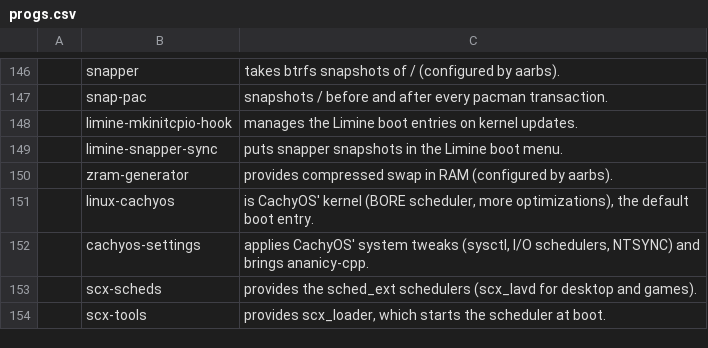
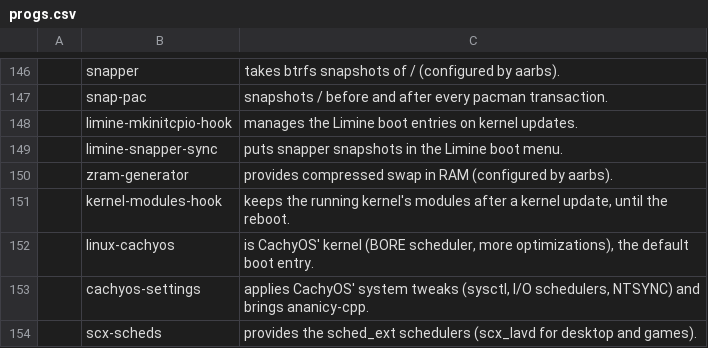
Before and after one commit to askeko/aarbs, a CSV file: progs.csv, drawn as a sheet; only a part is shown, gaps mark what is left out; the shorter side is filled out with more unchanged rows; the diff names each change by its address in the sheet, - before the commit and + after, or states it on an @@ line.

```diff
--- a/progs.csv
+++ b/progs.csv
+row 151:  | kernel-modules-hook | keeps the running kernel's modules after a kernel update, until the reboot.
```
Also changed, not shown: 2 other files.
